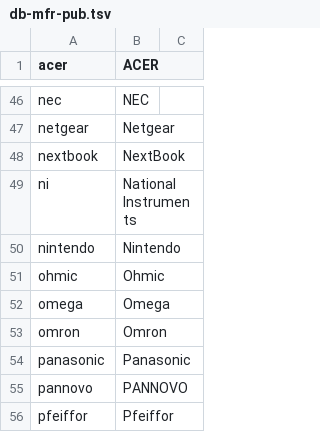
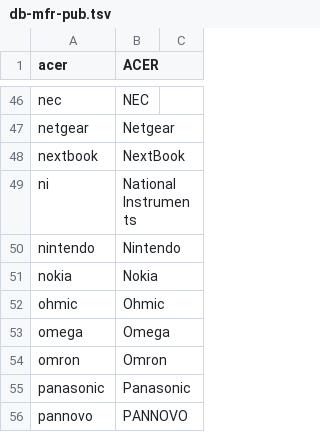
Before and after one commit to ciax/cfg.pub, a TSV file: db/db-mfr-pub.tsv, drawn as a sheet; only a part is shown, gaps mark what is left out; the shorter side is filled out with more unchanged rows.

```diff
--- a/db/db-mfr-pub.tsv
+++ b/db/db-mfr-pub.tsv
@@ -50,2 +50,3 @@ ni	National Instruments
 nintendo	Nintendo	
+nokia	Nokia	
 ohmic	Ohmic	
```
Also changed, not shown: db/db-model-pub.tsv.
